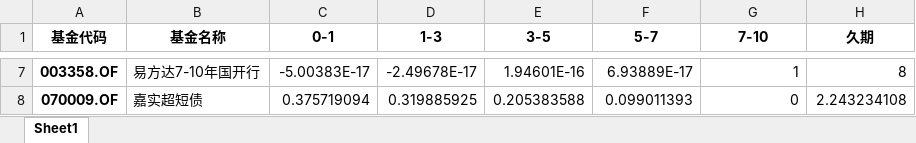
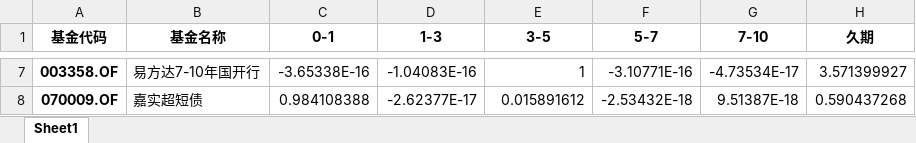
Before and after one commit to sharkwang/FOF-Manager, an Excel workbook: data/债券基金收益率分解.xlsx, sheet Sheet1, drawn as a sheet; only a part is shown, gaps mark what is left out; values as stored, in another font and other column widths than the file's, no borders; the diff covers the shown part only; the diff names each change by its address in the sheet, - before the commit and + after, or states it on an @@ line.

```diff
--- a/data/债券基金收益率分解.xlsx (sheet Sheet1)
+++ b/data/债券基金收益率分解.xlsx (sheet Sheet1)
-C7 (0-1): -5.00383E-17
+C7 (0-1): -3.65338E-16
-D7 (1-3): -2.49678E-17
+D7 (1-3): -1.04083E-16
-E7 (3-5): 1.94601E-16
+E7 (3-5): 1
-F7 (5-7): 6.93889E-17
+F7 (5-7): -3.10771E-16
-G7 (7-10): 1
+G7 (7-10): -4.73534E-17
-H7 (久期): 8
+H7 (久期): 3.571399927
-C8 (0-1): 0.375719094
+C8 (0-1): 0.984108388
-D8 (1-3): 0.319885925
+D8 (1-3): -2.62377E-17
-E8 (3-5): 0.205383588
+E8 (3-5): 0.015891612
-F8 (5-7): 0.099011393
+F8 (5-7): -2.53432E-18
-G8 (7-10): 0
+G8 (7-10): 9.51387E-18
-H8 (久期): 2.243234108
+H8 (久期): 0.590437268
```
Also changed, not shown: 30 edited cells elsewhere in this sheet, data/股票型基金行业分类.xlsx, data/行业分类表.xlsx, 5 other files.
